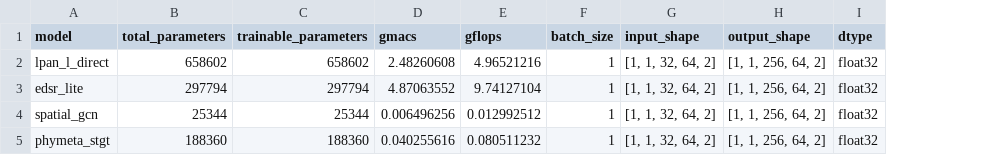
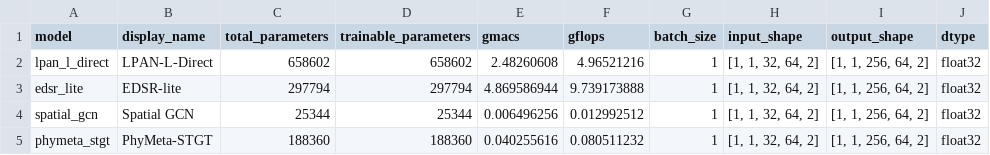
Before and after one commit to zhoujun1zzz/PhyMeta-STGT-LPAN, a CSV file: reports/quasi_complexity.csv, drawn as a sheet; addresses are those after the commit; the diff names each change by its address in the sheet, - before the commit and + after, or states it on an @@ line.

```diff
--- a/reports/quasi_complexity.csv
+++ b/reports/quasi_complexity.csv
+column B (display_name), rows 2-5: LPAN-L-Direct | EDSR-lite | Spatial GCN | PhyMeta-STGT
-E3 (gmacs): 4.87063552
+E3 (gmacs): 4.869586944
-F3 (gflops): 9.74127104
+F3 (gflops): 9.739173888
```
Also changed, not shown: reports/mobility_complexity.csv, 18 other files.
